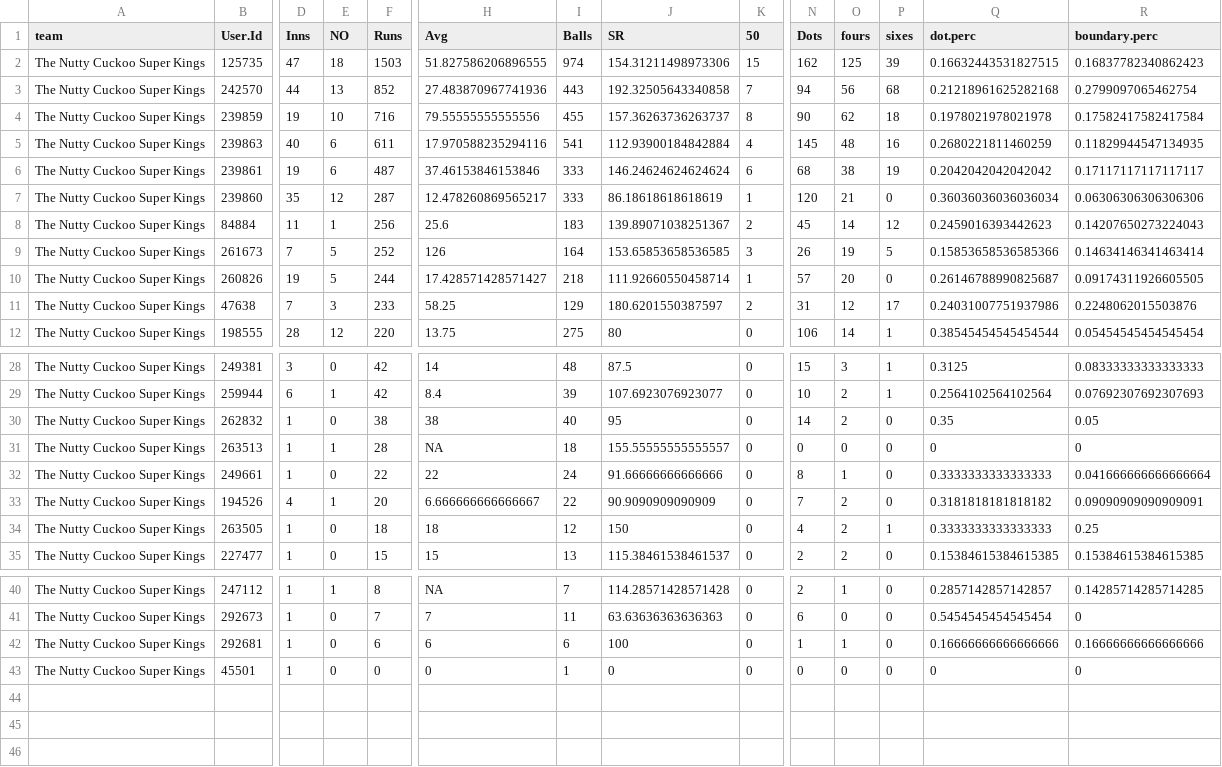
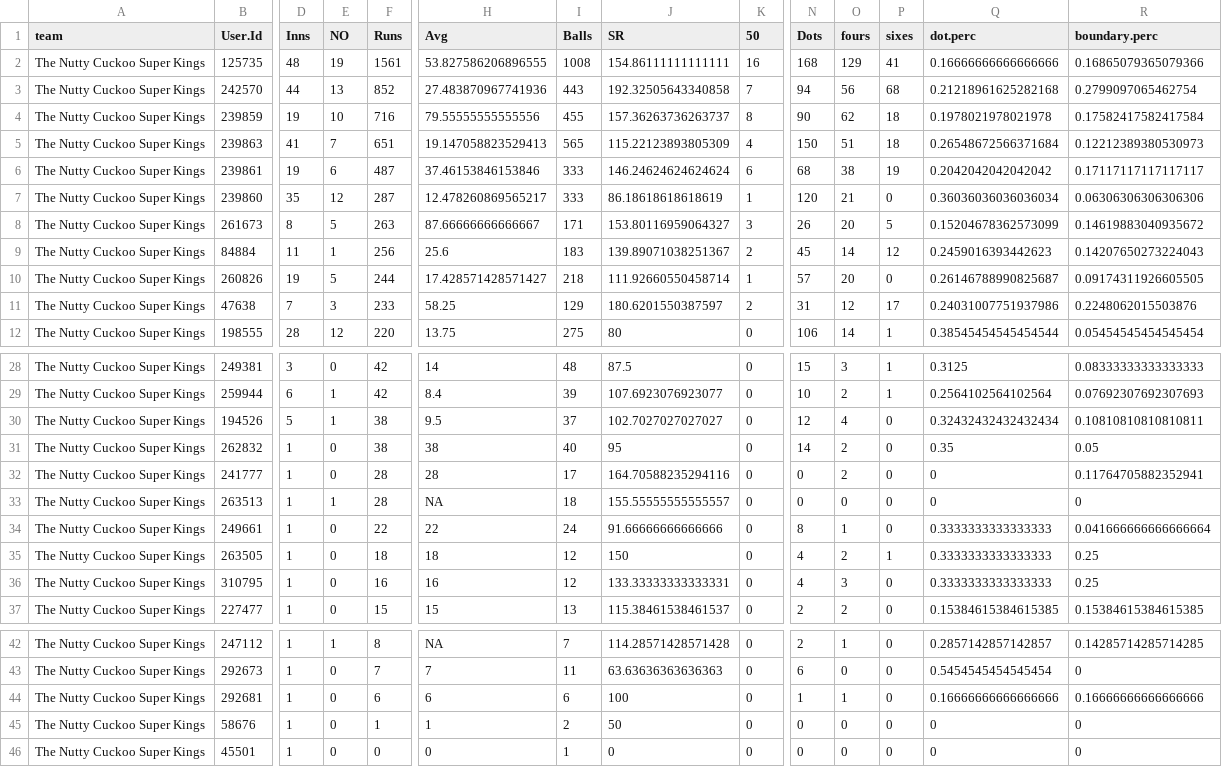
Before and after one commit to jimmyday12/nutty-cuckoo-super-kings, a CSV file: docs/data/batting_summary.csv, drawn as a sheet; only a part is shown, gaps mark what is left out; removed rows and columns are numbered as before the commit, all else as after; rows hold the shown columns only; the diff covers the shown part only; the diff names each change by its address in the sheet, - before the commit and + after, or states it on an @@ line.

```diff
--- a/docs/data/batting_summary.csv
+++ b/docs/data/batting_summary.csv
-D2 (Inns): 47
+D2 (Inns): 48
-E2 (NO): 18
+E2 (NO): 19
-F2 (Runs): 1503
+F2 (Runs): 1561
-H2 (Avg): 51.827586206896555
+H2 (Avg): 53.827586206896555
-I2 (Balls): 974
+I2 (Balls): 1008
-J2 (SR): 154.31211498973306
+J2 (SR): 154.86111111111111
-K2 (50): 15
+K2 (50): 16
-N2 (Dots): 162
+N2 (Dots): 168
-O2 (fours): 125
+O2 (fours): 129
-P2 (sixes): 39
+P2 (sixes): 41
-Q2 (dot.perc): 0.16632443531827515
+Q2 (dot.perc): 0.16666666666666666
-R2 (boundary.perc): 0.16837782340862423
+R2 (boundary.perc): 0.16865079365079366
-D5 (Inns): 40
+D5 (Inns): 41
-E5 (NO): 6
+E5 (NO): 7
-F5 (Runs): 611
+F5 (Runs): 651
-H5 (Avg): 17.970588235294116
+H5 (Avg): 19.147058823529413
-I5 (Balls): 541
+I5 (Balls): 565
-J5 (SR): 112.93900184842884
+J5 (SR): 115.22123893805309
-N5 (Dots): 145
+N5 (Dots): 150
-O5 (fours): 48
+O5 (fours): 51
-P5 (sixes): 16
+P5 (sixes): 18
-Q5 (dot.perc): 0.2680221811460259
+Q5 (dot.perc): 0.26548672566371684
-R5 (boundary.perc): 0.11829944547134935
+R5 (boundary.perc): 0.12212389380530973
+row 8: The Nutty Cuckoo Super Kings | 261673 | 8 | 5 | 263 | 87.66666666666667 | 171 | 153.80116959064327 | 3 | 26 | 20 | 5 | 0.15204678362573099 | 0.14619883040935672
-row 9: The Nutty Cuckoo Super Kings | 261673 | 7 | 5 | 252 | 126 | 164 | 153.65853658536585 | 3 | 26 | 19 | 5 | 0.15853658536585366 | 0.14634146341463414
+row 30: The Nutty Cuckoo Super Kings | 194526 | 5 | 1 | 38 | 9.5 | 37 | 102.7027027027027 | 0 | 12 | 4 | 0 | 0.32432432432432434 | 0.10810810810810811
+row 32: The Nutty Cuckoo Super Kings | 241777 | 1 | 0 | 28 | 28 | 17 | 164.70588235294116 | 0 | 0 | 2 | 0 | 0 | 0.11764705882352941
-row 33: The Nutty Cuckoo Super Kings | 194526 | 4 | 1 | 20 | 6.666666666666667 | 22 | 90.9090909090909 | 0 | 7 | 2 | 0 | 0.3181818181818182 | 0.09090909090909091
+row 36: The Nutty Cuckoo Super Kings | 310795 | 1 | 0 | 16 | 16 | 12 | 133.33333333333331 | 0 | 4 | 3 | 0 | 0.3333333333333333 | 0.25
+row 45: The Nutty Cuckoo Super Kings | 58676 | 1 | 0 | 1 | 1 | 2 | 50 | 0 | 0 | 0 | 0 | 0 | 0
```
Also changed, not shown: 8 edited cells elsewhere in this file, data/honour-board.csv, docs/data/batting.csv, 45 other files.
